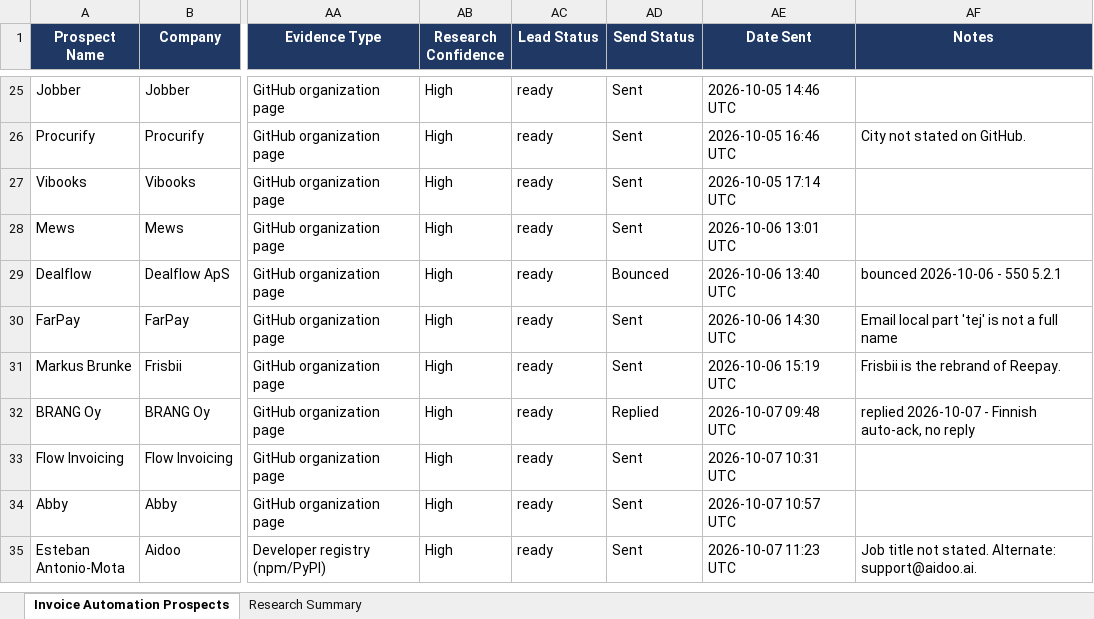
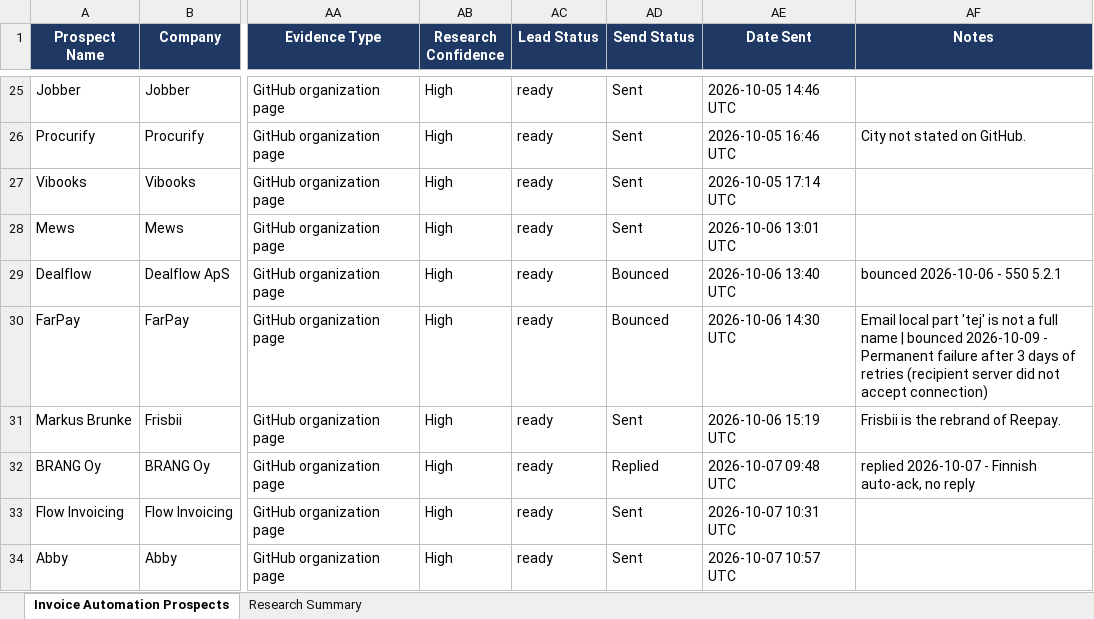
Before and after one commit to Vedrix-dev01/scouting001, an Excel workbook: Germany_US_UK_Invoice_AI_Automation_Prospects_1000.xlsx, sheet Invoice Automation Prospects, drawn as a sheet; only a part is shown, gaps mark what is left out; the shorter side is filled out with more unchanged rows; values as stored, in another font and other column widths than the file's, no borders; table styles not drawn; the diff names each change by its address in the sheet, - before the commit and + after, or states it on an @@ line.

```diff
--- a/Germany_US_UK_Invoice_AI_Automation_Prospects_1000.xlsx (sheet Invoice Automation Prospects)
+++ b/Germany_US_UK_Invoice_AI_Automation_Prospects_1000.xlsx (sheet Invoice Automation Prospects)
-AD30 (Send Status): Sent
+AD30 (Send Status): Bounced
-AF30 (Notes): …full name
+AF30 (Notes): …full name | bounced 2026-10-09 - Permanent failure after 3 days of retries (recipient server did not accept connection)
```
Also changed, not shown: 1 other file.
